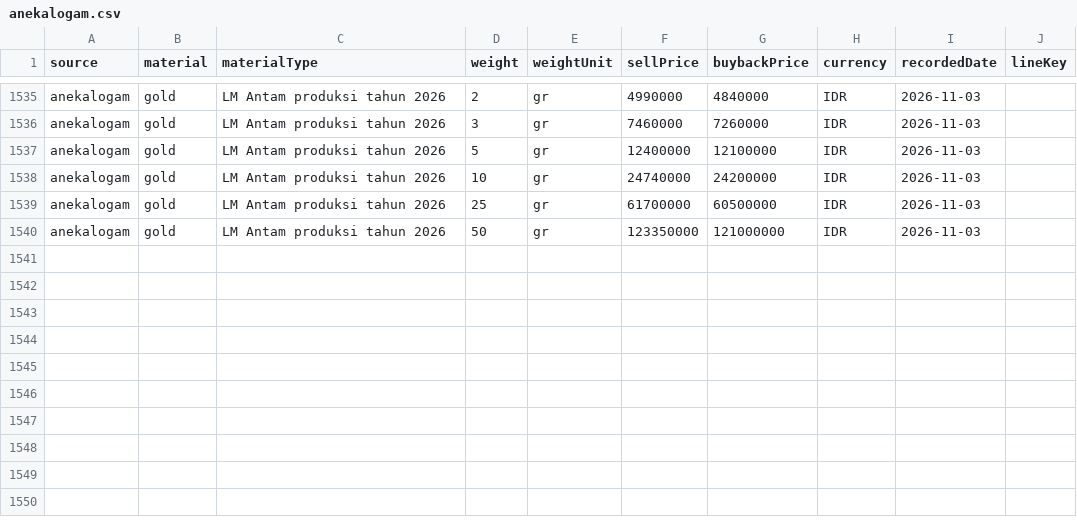
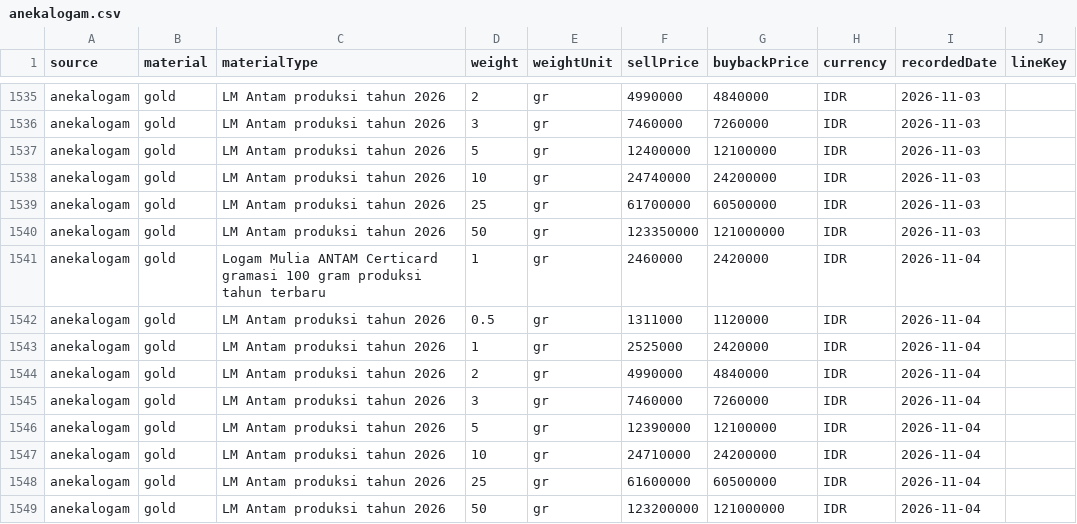
Before and after one commit to iamutaki/logam-mulia-api, a CSV file: backup/prices/anekalogam.csv, drawn as a sheet; only a part is shown, gaps mark what is left out; the diff names each change by its address in the sheet, - before the commit and + after, or states it on an @@ line.

```diff
--- a/backup/prices/anekalogam.csv
+++ b/backup/prices/anekalogam.csv
+row 1541: anekalogam | gold | Logam Mulia ANTAM Certicard gramasi 100 gram produksi tahun terbaru | 1 | gr | 2460000 | 2420000 | IDR | 2026-11-04
+row 1542: anekalogam | gold | LM Antam produksi tahun 2026 | 0.5 | gr | 1311000 | 1120000 | IDR | 2026-11-04
+row 1543: anekalogam | gold | LM Antam produksi tahun 2026 | 1 | gr | 2525000 | 2420000 | IDR | 2026-11-04
+row 1544: anekalogam | gold | LM Antam produksi tahun 2026 | 2 | gr | 4990000 | 4840000 | IDR | 2026-11-04
+row 1545: anekalogam | gold | LM Antam produksi tahun 2026 | 3 | gr | 7460000 | 7260000 | IDR | 2026-11-04
+row 1546: anekalogam | gold | LM Antam produksi tahun 2026 | 5 | gr | 12390000 | 12100000 | IDR | 2026-11-04
+row 1547: anekalogam | gold | LM Antam produksi tahun 2026 | 10 | gr | 24710000 | 24200000 | IDR | 2026-11-04
+row 1548: anekalogam | gold | LM Antam produksi tahun 2026 | 25 | gr | 61600000 | 60500000 | IDR | 2026-11-04
+row 1549: anekalogam | gold | LM Antam produksi tahun 2026 | 50 | gr | 123200000 | 121000000 | IDR | 2026-11-04
```
Also changed, not shown: backup/prices/cermati.csv, backup/prices/hargaemas-com.csv, 9 other files.
